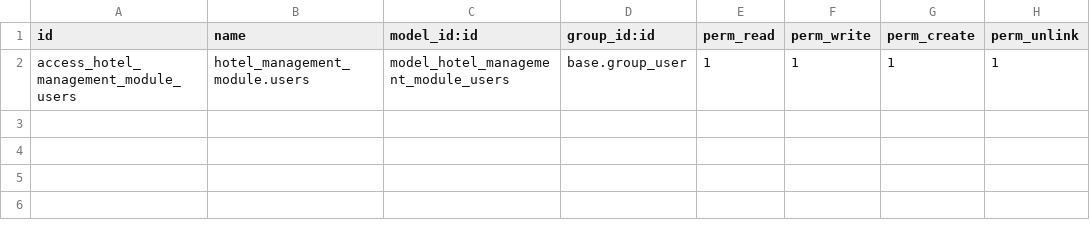
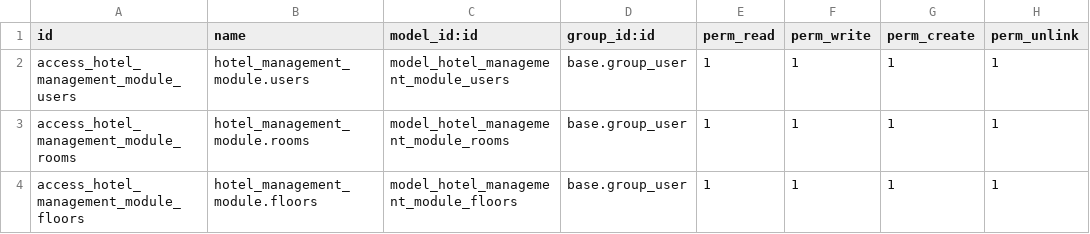
Before and after one commit to manushalta/hotel_management_module, a CSV file: hotel_management_module/security/ir.model.access.csv, drawn as a sheet.

```diff
--- a/hotel_management_module/security/ir.model.access.csv
+++ b/hotel_management_module/security/ir.model.access.csv
@@ -2 +2,3 @@ id,name,model_id:id,group_id:id,perm_read,perm_write,perm_create,perm_unlink
 access_hotel_management_module_users,hotel_management_module.users,model_hotel_management_module_users,base.group_user,1,1,1,1
+access_hotel_management_module_rooms,hotel_management_module.rooms,model_hotel_management_module_rooms,base.group_user,1,1,1,1
+access_hotel_management_module_floors,hotel_management_module.floors,model_hotel_management_module_floors,base.group_user,1,1,1,1
```
Also changed, not shown: 16 other files.
